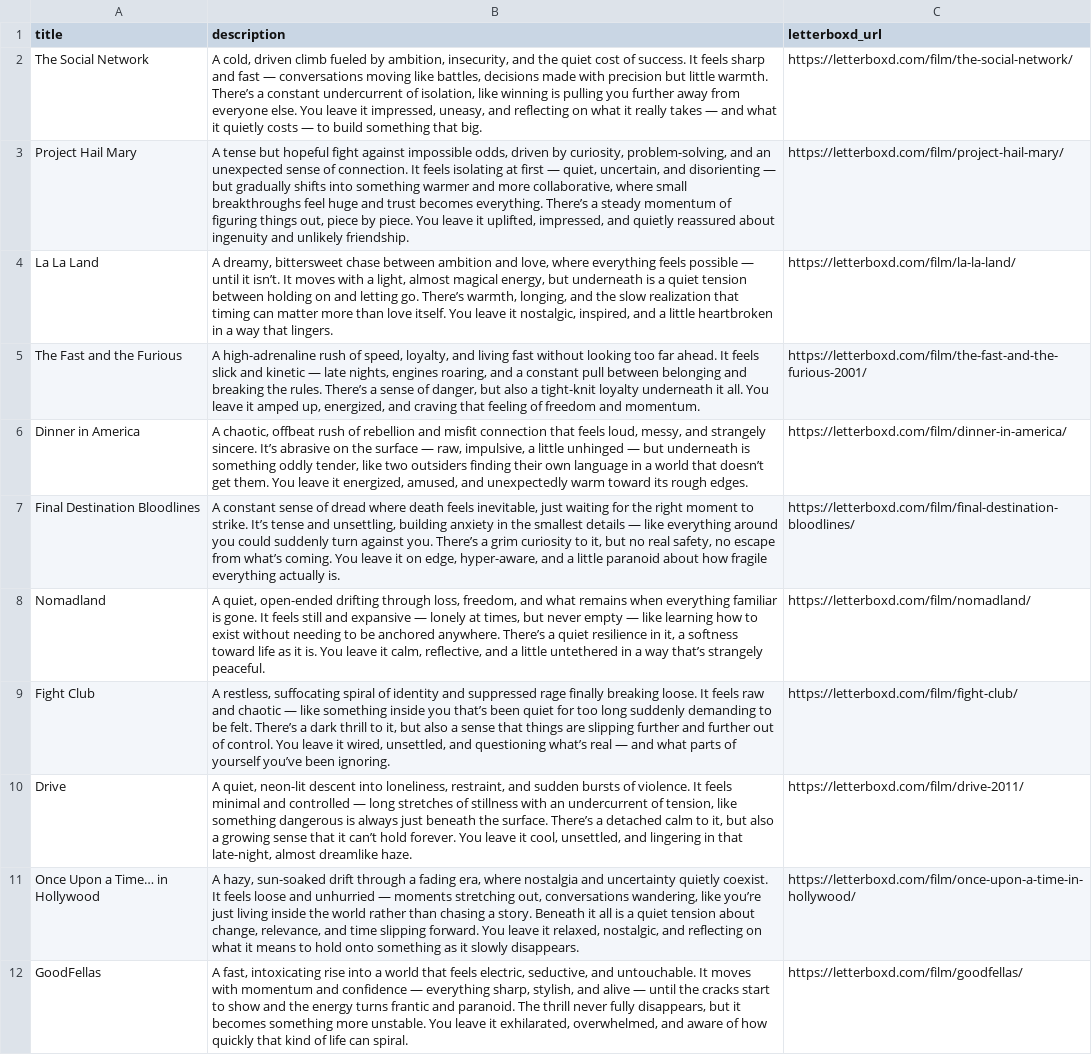
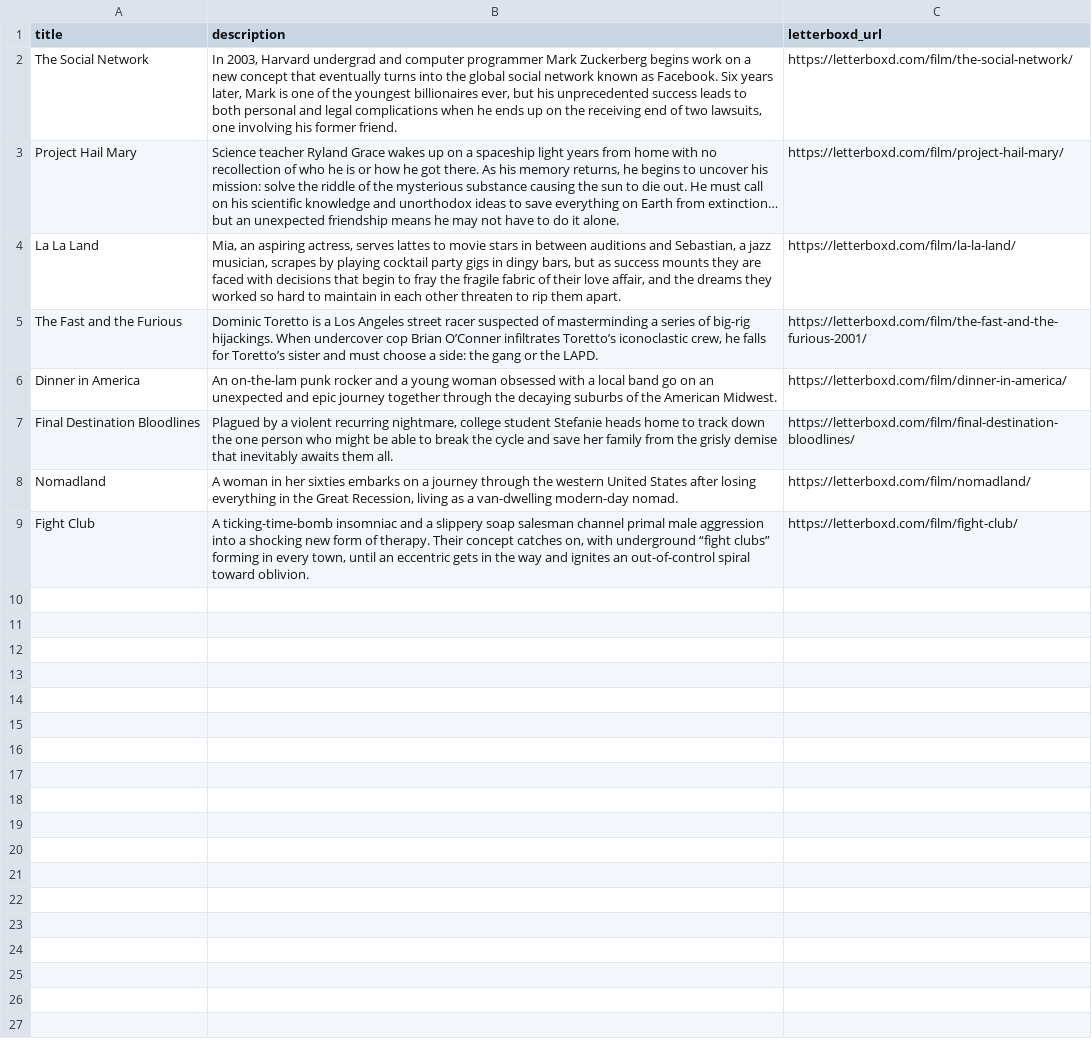
Before and after one commit to thebrianandrus/Movie-Recommendations-by-Brian, a CSV file: movies.csv, drawn as a sheet; the diff names each change by its address in the sheet, - before the commit and + after, or states it on an @@ line.

Commit message:
Add files via upload

```diff
--- a/movies.csv
+++ b/movies.csv
-B2 (description): A cold, driven climb fueled by ambition, insecurity, and the quiet cost of success. It feels sharp and fast — conversations moving like battles, decisions made with precision but little warmth. There’s a constant undercurrent of isolation, like winning is pulling you further away from everyone else. You leave it impressed, uneasy, and reflecting on what it really takes — and what it quietly costs — to build something that big.
+B2 (description): In 2003, Harvard undergrad and computer programmer Mark Zuckerberg begins work on a new concept that eventually turns into the global social network known as Facebook. Six years later, Mark is one of the youngest billionaires ever, but his unprecedented success leads to both personal and legal complications when he ends up on the receiving end of two lawsuits, one involving his former friend.
-B3 (description): A tense but hopeful fight against impossible odds, driven by curiosity, problem-solving, and an unexpected sense of connection. It feels isolating at first — quiet, uncertain, and disorienting — but gradually shifts into something warmer and more collaborative, where small breakthroughs feel huge and trust becomes everything. There’s a steady momentum of figuring things out, piece by piece. You leave it uplifted, impressed, and quietly reassured about ingenuity and unlikely friendship.
+B3 (description): Science teacher Ryland Grace wakes up on a spaceship light years from home with no recollection of who he is or how he got there. As his memory returns, he begins to uncover his mission: solve the riddle of the mysterious substance causing the sun to die out. He must call on his scientific knowledge and unorthodox ideas to save everything on Earth from extinction… but an unexpected friendship means he may not have to do it alone.
-B4 (description): A dreamy, bittersweet chase between ambition and love, where everything feels possible — until it isn’t. It moves with a light, almost magical energy, but underneath is a quiet tension between holding on and letting go. There’s warmth, longing, and the slow realization that timing can matter more than love itself. You leave it nostalgic, inspired, and a little heartbroken in a way that lingers.
+B4 (description): Mia, an aspiring actress, serves lattes to movie stars in between auditions and Sebastian, a jazz musician, scrapes by playing cocktail party gigs in dingy bars, but as success mounts they are faced with decisions that begin to fray the fragile fabric of their love affair, and the dreams they worked so hard to maintain in each other threaten to rip them apart.
-B5 (description): A high-adrenaline rush of speed, loyalty, and living fast without looking too far ahead. It feels slick and kinetic — late nights, engines roaring, and a constant pull between belonging and breaking the rules. There’s a sense of danger, but also a tight-knit loyalty underneath it all. You leave it amped up, energized, and craving that feeling of freedom and momentum.
+B5 (description): Dominic Toretto is a Los Angeles street racer suspected of masterminding a series of big-rig hijackings. When undercover cop Brian O’Conner infiltrates Toretto’s iconoclastic crew, he falls for Toretto’s sister and must choose a side: the gang or the LAPD.
-B6 (description): A chaotic, offbeat rush of rebellion and misfit connection that feels loud, messy, and strangely sincere. It’s abrasive on the surface — raw, impulsive, a little unhinged — but underneath is something oddly tender, like two outsiders finding their own language in a world that doesn’t get them. You leave it energized, amused, and unexpectedly warm toward its rough edges.
+B6 (description): An on-the-lam punk rocker and a young woman obsessed with a local band go on an unexpected and epic journey together through the decaying suburbs of the American Midwest.
-B7 (description): A constant sense of dread where death feels inevitable, just waiting for the right moment to strike. It’s tense and unsettling, building anxiety in the smallest details — like everything around you could suddenly turn against you. There’s a grim curiosity to it, but no real safety, no escape from what’s coming. You leave it on edge, hyper-aware, and a little paranoid about how fragile everything actually is.
+B7 (description): Plagued by a violent recurring nightmare, college student Stefanie heads home to track down the one person who might be able to break the cycle and save her family from the grisly demise that inevitably awaits them all.
-B8 (description): A quiet, open-ended drifting through loss, freedom, and what remains when everything familiar is gone. It feels still and expansive — lonely at times, but never empty — like learning how to exist without needing to be anchored anywhere. There’s a quiet resilience in it, a softness toward life as it is. You leave it calm, reflective, and a little untethered in a way that’s strangely peaceful.
+B8 (description): A woman in her sixties embarks on a journey through the western United States after losing everything in the Great Recession, living as a van-dwelling modern-day nomad.
-B9 (description): A restless, suffocating spiral of identity and suppressed rage finally breaking loose. It feels raw and chaotic — like something inside you that’s been quiet for too long suddenly demanding to be felt. There’s a dark thrill to it, but also a sense that things are slipping further and further out of control. You leave it wired, unsettled, and questioning what’s real — and what parts of yourself you’ve been ignoring.
+B9 (description): A ticking-time-bomb insomniac and a slippery soap salesman channel primal male aggression into a shocking new form of therapy. Their concept catches on, with underground “fight clubs” forming in every town, until an eccentric gets in the way and ignites an out-of-control spiral toward oblivion.
-row 10: Drive | A quiet, neon-lit descent into loneliness, restraint, and sudden bursts of violence. It feels minimal and controlled — long stretches of stillness with an undercurrent of tension, like something dangerous is always just beneath the surface. There’s a detached calm to it, but also a growing sense that it can’t hold forever. You leave it cool, unsettled, and lingering in that late-night, almost dreamlike haze. | https://letterboxd.com/film/drive-2011/
-row 11: Once Upon a Time… in Hollywood | A hazy, sun-soaked drift through a fading era, where nostalgia and uncertainty quietly coexist. It feels loose and unhurried — moments stretching out, conversations wandering, like you’re just living inside the world rather than chasing a story. Beneath it all is a quiet tension about change, relevance, and time slipping forward. You leave it relaxed, nostalgic, and reflecting on what it means to hold onto something as it slowly disappears. | https://letterboxd.com/film/once-upon-a-time-in-hollywood/
-row 12: GoodFellas | A fast, intoxicating rise into a world that feels electric, seductive, and untouchable. It moves with momentum and confidence — everything sharp, stylish, and alive — until the cracks start to show and the energy turns frantic and paranoid. The thrill never fully disappears, but it becomes something more unstable. You leave it exhilarated, overwhelmed, and aware of how quickly that kind of life can spiral. | https://letterboxd.com/film/goodfellas/
```
